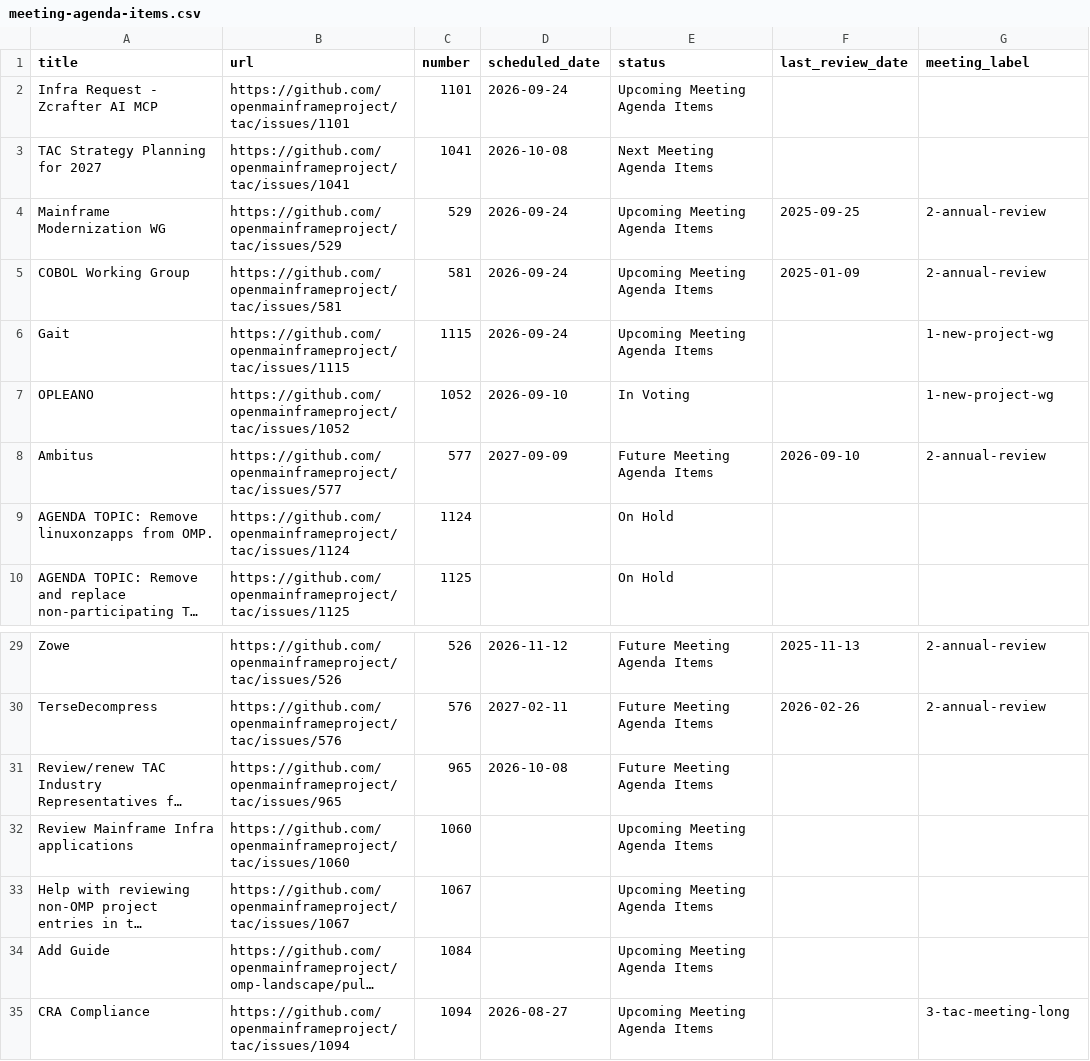
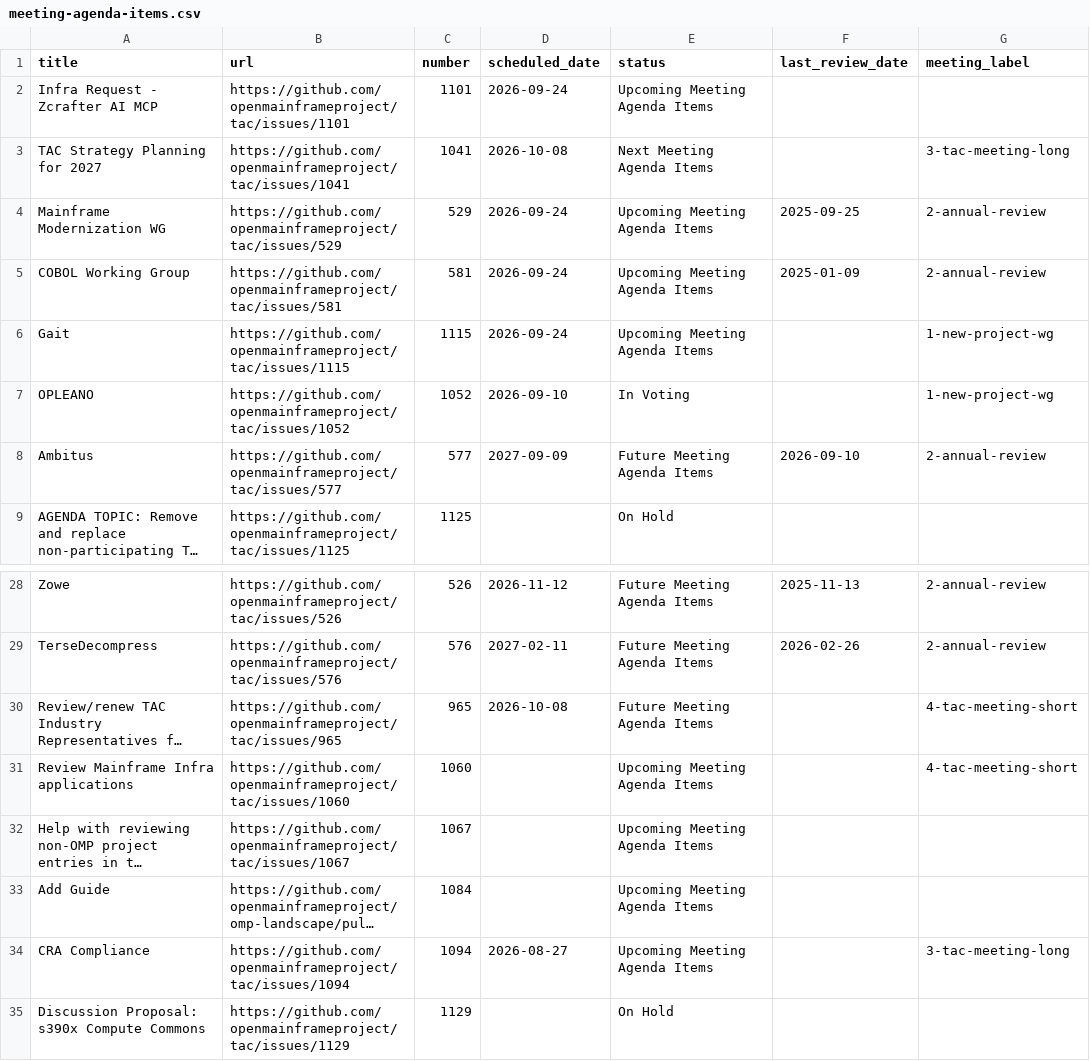
Before and after one commit to openmainframeproject/tac, a CSV file: _data/meeting-agenda-items.csv, drawn as a sheet; only a part is shown, gaps mark what is left out; long unchanged cells end in …; removed rows and columns are numbered as before the commit, all else as after; the diff names each change by its address in the sheet, - before the commit and + after, or states it on an @@ line.

Commit message:
Update Data Sources from LFX 2026-09-14 (#1134)
Signed-off-by: github-actions[bot] <41898282+github-actions[bot]@users.noreply.github.com>

```diff
--- a/_data/meeting-agenda-items.csv
+++ b/_data/meeting-agenda-items.csv
-G3 (meeting_label): (empty)
+G3 (meeting_label): 3-tac-meeting-long
-row 9: AGENDA TOPIC: Remove linuxonzapps from OMP. | https://github.com/openmainframeproject/tac/issues/1124 | 1124 |  | On Hold
-G30:G31 (meeting_label): (empty)
+G30:G31 (meeting_label): 4-tac-meeting-short
+row 35: Discussion Proposal: s390x Compute Commons | https://github.com/openmainframeproject/tac/issues/1129 | 1129 |  | On Hold
```
